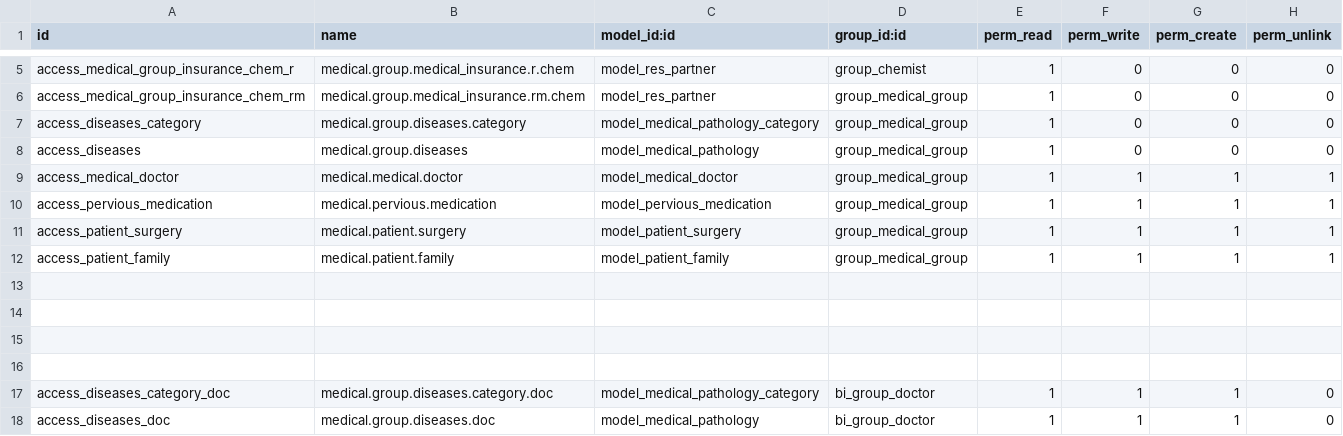
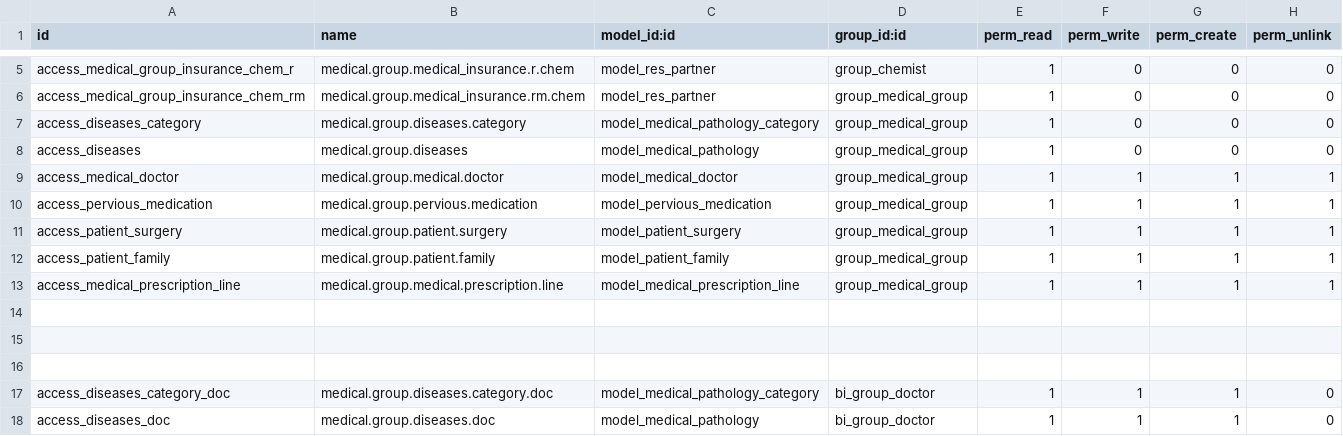
Before and after one commit to Abith619/Abith619, a CSV file: odoo-custom-addons/basic_hms/security/ir.model.access.csv, drawn as a sheet; only a part is shown, gaps mark what is left out.

```diff
--- a/odoo-custom-addons/basic_hms/security/ir.model.access.csv
+++ b/odoo-custom-addons/basic_hms/security/ir.model.access.csv
@@ -8,7 +8,7 @@ access_diseases_category,medical.group.diseases.category,model_medical_pathology
 access_diseases,medical.group.diseases,model_medical_pathology,group_medical_group,1,0,0,0
-access_medical_doctor,medical.medical.doctor,model_medical_doctor,group_medical_group,1,1,1,1
-access_pervious_medication,medical.pervious.medication,model_pervious_medication,group_medical_group,1,1,1,1
-access_patient_surgery,medical.patient.surgery,model_patient_surgery,group_medical_group,1,1,1,1
-access_patient_family,medical.patient.family,model_patient_family,group_medical_group,1,1,1,1
-
+access_medical_doctor,medical.group.medical.doctor,model_medical_doctor,group_medical_group,1,1,1,1
+access_pervious_medication,medical.group.pervious.medication,model_pervious_medication,group_medical_group,1,1,1,1
+access_patient_surgery,medical.group.patient.surgery,model_patient_surgery,group_medical_group,1,1,1,1
+access_patient_family,medical.group.patient.family,model_patient_family,group_medical_group,1,1,1,1
+access_medical_prescription_line,medical.group.medical.prescription.line,model_medical_prescription_line,group_medical_group,1,1,1,1
 
```
Also changed, not shown: 13 other files.
